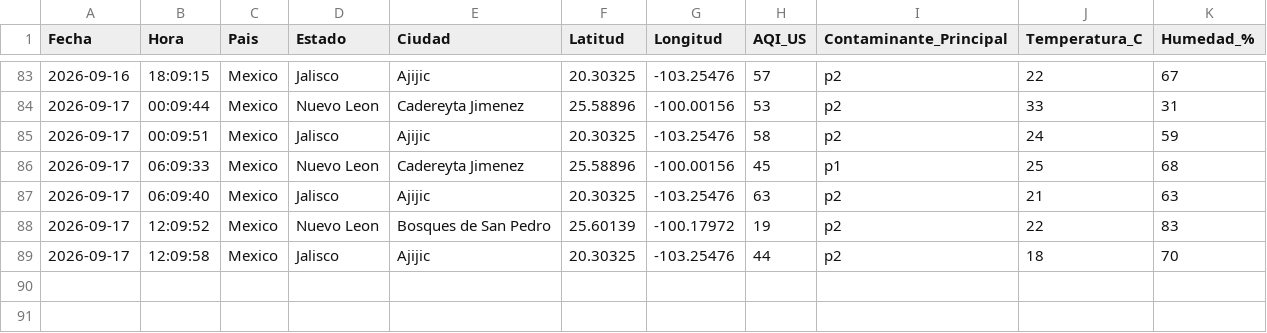
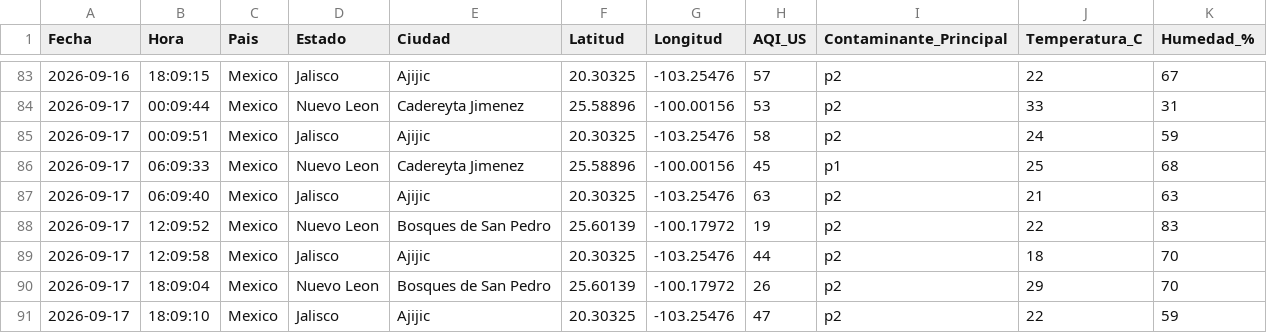
Before and after one commit to vasquez-roberto/calidad-aire-mexico, a CSV file: data/calidad_aire_mexico.csv, drawn as a sheet; only a part is shown, gaps mark what is left out.

```diff
--- a/data/calidad_aire_mexico.csv
+++ b/data/calidad_aire_mexico.csv
@@ -89 +89,3 @@ Fecha,Hora,Pais,Estado,Ciudad,Latitud,Longitud,AQI_US,Contaminante_Principal,Tem
 2026-09-17,12:09:58,Mexico,Jalisco,Ajijic,20.30325,-103.25476,44,p2,18,70
+2026-09-17,18:09:04,Mexico,Nuevo Leon,Bosques de San Pedro,25.60139,-100.17972,26,p2,29,70
+2026-09-17,18:09:10,Mexico,Jalisco,Ajijic,20.30325,-103.25476,47,p2,22,59
```
